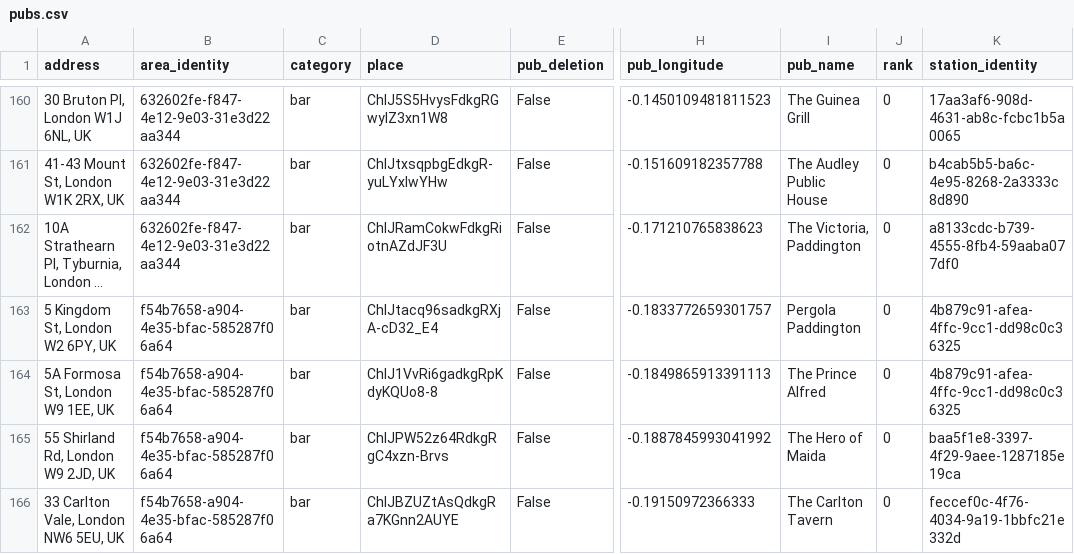
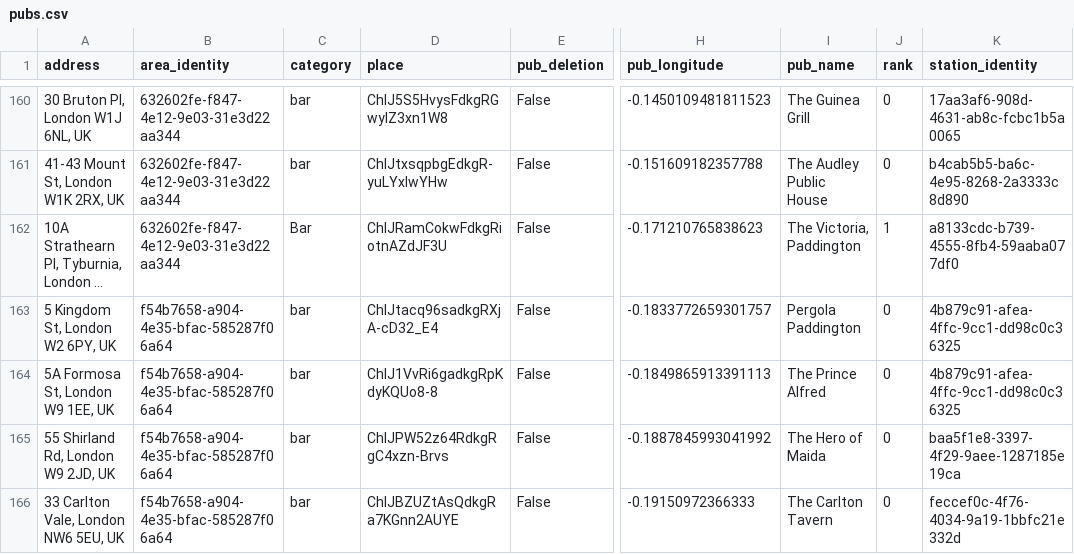
Before and after one commit to cartsmate/thepubcrawls, a CSV file: files/pubs.csv, drawn as a sheet; only a part is shown, gaps mark what is left out; long unchanged cells end in …; the diff covers the shown part only; the diff names each change by its address in the sheet, - before the commit and + after, or states it on an @@ line.

```diff
--- a/files/pubs.csv
+++ b/files/pubs.csv
-C162 (category): bar
+C162 (category): Bar
-J162 (rank): 0
+J162 (rank): 1
```
Also changed, not shown: 111 edited cells elsewhere in this file, files/reviews.csv, 9 other files.
